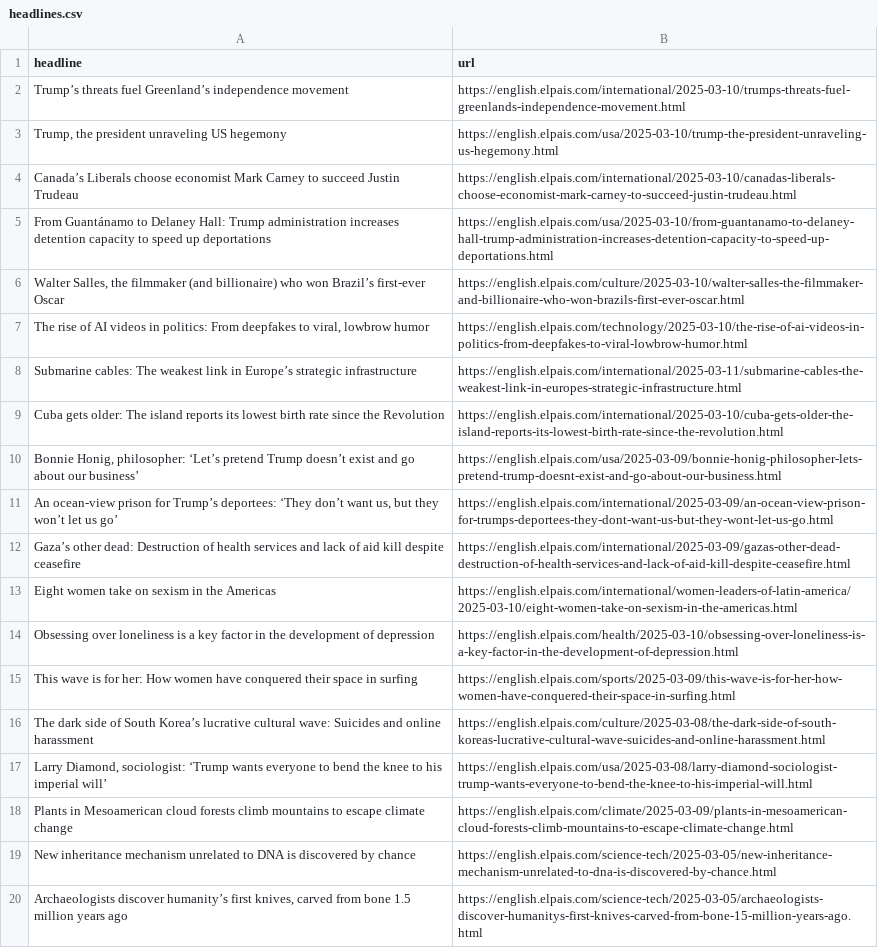
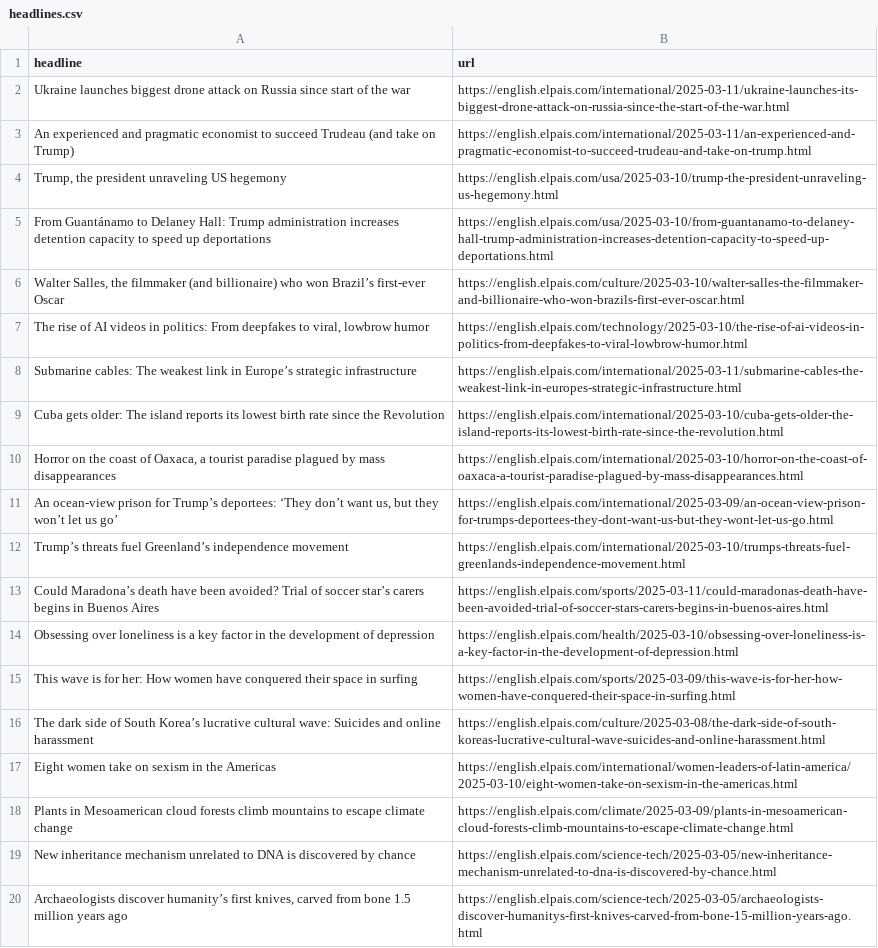
Before and after one commit to rtalabong/el-pais-scraper, a CSV file: headlines.csv, drawn as a sheet; only a part is shown.

```diff
--- a/headlines.csv
+++ b/headlines.csv
@@ -1,5 +1,5 @@
 headline,url
-Trump’s threats fuel Greenland’s  independence movement,https://english.elpais.com/international/2025-03-10/trumps-threats-fuel-greenlands-independence-movement.html
+Ukraine launches biggest drone attack on Russia since start of the war,https://english.elpais.com/international/2025-03-11/ukraine-launches-its-biggest-drone-attack-on-russia-since-the-start-of-the-war.html
+An experienced and pragmatic economist to succeed Trudeau (and take on Trump),https://english.elpais.com/international/2025-03-11/an-experienced-and-pragmatic-economist-to-succeed-trudeau-and-take-on-trump.html
 "Trump, the president unraveling US hegemony",https://english.elpais.com/usa/2025-03-10/trump-the-president-unraveling-us-hegemony.html
-Canada’s Liberals choose economist Mark Carney to succeed Justin Trudeau,https://english.elpais.com/international/2025-03-10/canadas-liberals-choose-economist-mark-carney-to-succeed-justin-trudeau.html
 From Guantánamo to Delaney Hall: Trump administration increases detention capacity to speed up deportations,https://english.elpais.com/usa/2025-03-10/from-guantanamo-to-delaney-hall-trump-administration-increases-detention-capacity-to-speed-up-deportations.html
@@ -9,6 +9,6 @@ Submarine cables: The weakest link in Europe’s strategic infrastructure,https:
 Cuba gets older: The island reports its lowest birth rate since the Revolution ,https://english.elpais.com/international/2025-03-10/cuba-gets-older-the-island-reports-its-lowest-birth-rate-since-the-revolution.html
-"Bonnie Honig, philosopher: ‘Let’s pretend Trump doesn’t exist and go about our business’",https://english.elpais.com/usa/2025-03-09/bonnie-honig-philosopher-lets-pretend-trump-doesnt-exist-and-go-about-our-business.html
+"Horror on the coast of Oaxaca, a tourist paradise plagued by mass disappearances",https://english.elpais.com/international/2025-03-10/horror-on-the-coast-of-oaxaca-a-tourist-paradise-plagued-by-mass-disappearances.html
 "An ocean-view prison for Trump’s deportees: ‘They don’t want us, but they won’t let us go’ ",https://english.elpais.com/international/2025-03-09/an-ocean-view-prison-for-trumps-deportees-they-dont-want-us-but-they-wont-let-us-go.html
-Gaza’s other dead: Destruction of health services and lack of aid kill despite ceasefire,https://english.elpais.com/international/2025-03-09/gazas-other-dead-destruction-of-health-services-and-lack-of-aid-kill-despite-ceasefire.html
-Eight women take on sexism in the Americas,https://english.elpais.com/international/women-leaders-of-latin-america/2025-03-10/eight-women-take-on-sexism-in-the-americas.html
+Trump’s threats fuel Greenland’s  independence movement,https://english.elpais.com/international/2025-03-10/trumps-threats-fuel-greenlands-independence-movement.html
+Could Maradona’s death have been avoided? Trial of soccer star’s carers begins in Buenos Aires,https://english.elpais.com/sports/2025-03-11/could-maradonas-death-have-been-avoided-trial-of-soccer-stars-carers-begins-in-buenos-aires.html
 Obsessing over loneliness is a key factor in the development of depression,https://english.elpais.com/health/2025-03-10/obsessing-over-loneliness-is-a-key-factor-in-the-development-of-depression.html
@@ -16,3 +16,3 @@ This wave is for her: How women have conquered their space in surfing,https://en
 The dark side of South Korea’s lucrative cultural wave: Suicides and online harassment,https://english.elpais.com/culture/2025-03-08/the-dark-side-of-south-koreas-lucrative-cultural-wave-suicides-and-online-harassment.html
-"Larry Diamond, sociologist: ‘Trump wants everyone to bend the knee to his imperial will’",https://english.elpais.com/usa/2025-03-08/larry-diamond-sociologist-trump-wants-everyone-to-bend-the-knee-to-his-imperial-will.html
+Eight women take on sexism in the Americas,https://english.elpais.com/international/women-leaders-of-latin-america/2025-03-10/eight-women-take-on-sexism-in-the-americas.html
 Plants in Mesoamerican cloud forests climb mountains to escape climate change,https://english.elpais.com/climate/2025-03-09/plants-in-mesoamerican-cloud-forests-climb-mountains-to-escape-climate-change.html
```
